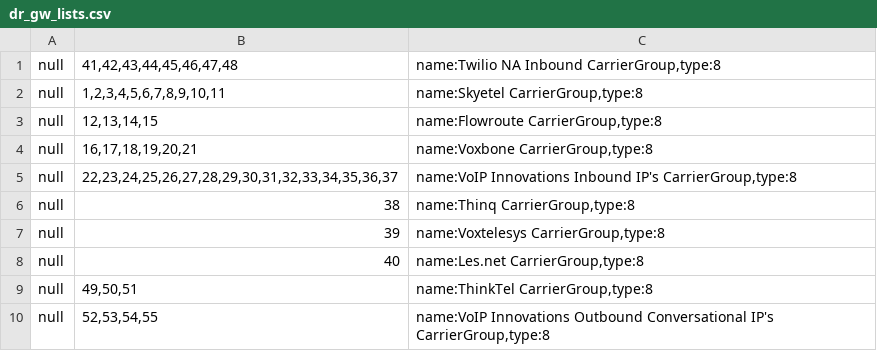
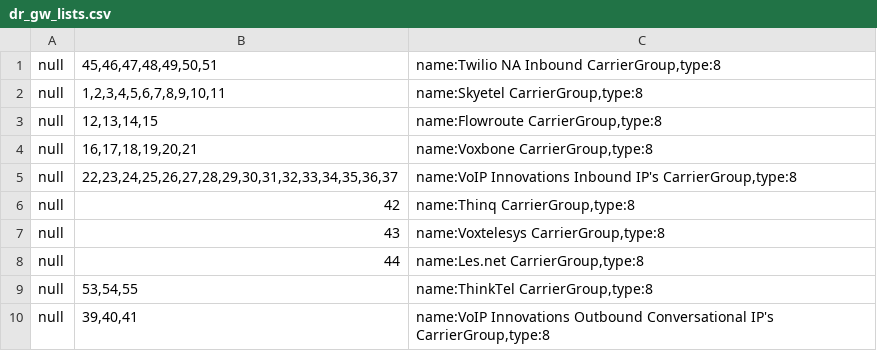
Before and after one commit to dOpensource/dsiprouter, a CSV file: kamailio/defaults/dr_gw_lists.csv, drawn as a sheet.

Commit message:
Fixed the carrier group endpoints - Some of the endpoints were not tied to the correct carrier group

```diff
--- a/kamailio/defaults/dr_gw_lists.csv
+++ b/kamailio/defaults/dr_gw_lists.csv
@@ -1,2 +1,2 @@
-null;41,42,43,44,45,46,47,48;name:Twilio NA Inbound CarrierGroup,type:8
+null;45,46,47,48,49,50,51;name:Twilio NA Inbound CarrierGroup,type:8
 null;1,2,3,4,5,6,7,8,9,10,11;name:Skyetel CarrierGroup,type:8
@@ -5,6 +5,6 @@ null;16,17,18,19,20,21;name:Voxbone CarrierGroup,type:8
 null;22,23,24,25,26,27,28,29,30,31,32,33,34,35,36,37;name:VoIP Innovations Inbound IP's CarrierGroup,type:8
-null;38;name:Thinq CarrierGroup,type:8
-null;39;name:Voxtelesys CarrierGroup,type:8
-null;40;name:Les.net CarrierGroup,type:8
-null;49,50,51;name:ThinkTel CarrierGroup,type:8
-null;52,53,54,55;name:VoIP Innovations Outbound Conversational IP's CarrierGroup,type:8
+null;42;name:Thinq CarrierGroup,type:8
+null;43;name:Voxtelesys CarrierGroup,type:8
+null;44;name:Les.net CarrierGroup,type:8
+null;53,54,55;name:ThinkTel CarrierGroup,type:8
+null;39,40,41;name:VoIP Innovations Outbound Conversational IP's CarrierGroup,type:8
```
